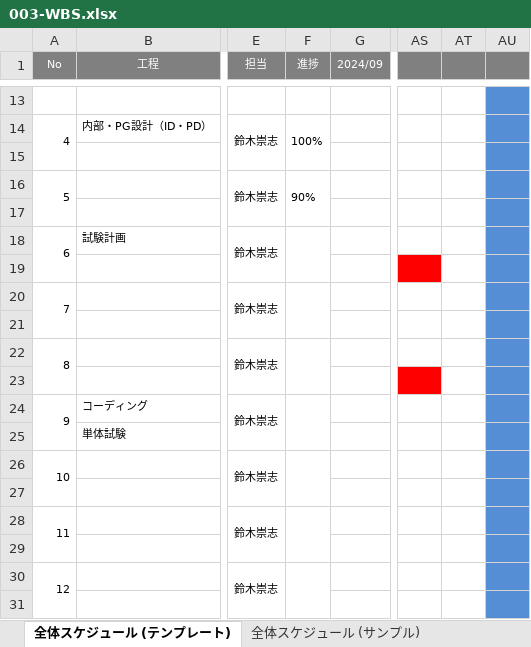
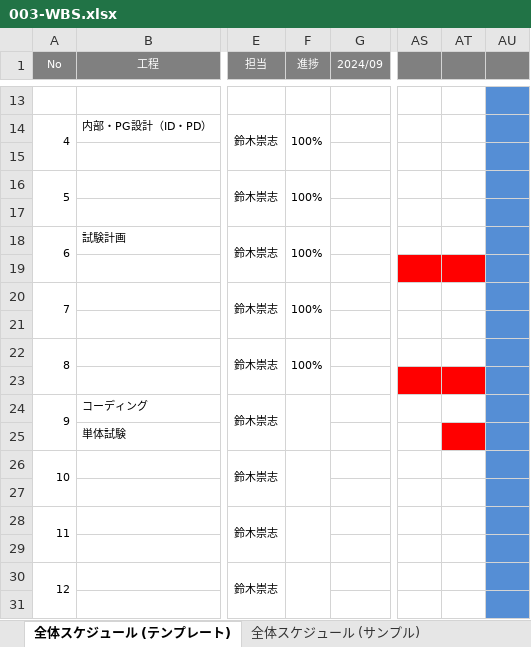
Before and after one commit to ta-suzuki007/develop, an Excel workbook: 000-要件定義/003-WBS.xlsx, sheet 全体スケジュール (テンプレート), drawn as a sheet; only a part is shown, gaps mark what is left out; values as stored, in another font and other column widths than the file's, no borders; charts and pictures not drawn; the diff names each change by its address in the sheet, - before the commit and + after, or states it on an @@ line.

```diff
--- a/000-要件定義/003-WBS.xlsx (sheet 全体スケジュール (テンプレート))
+++ b/000-要件定義/003-WBS.xlsx (sheet 全体スケジュール (テンプレート))
-F16 (進捗): 90%
+F16 (進捗): 100%
-F18 (進捗): (empty)
+F18 (進捗): 100%
-AT19 fill: none
+AT19 fill: #FF0000
-F20 (進捗): (empty)
+F20 (進捗): 100%
-F22 (進捗): (empty)
+F22 (進捗): 100%
-AT23 fill: none
+AT23 fill: #FF0000
-AT25 fill: none
+AT25 fill: #FF0000
```
Also changed, not shown: 030-試験/031-単体試験計画書兼結果書（SearchResultService）.xlsx.
